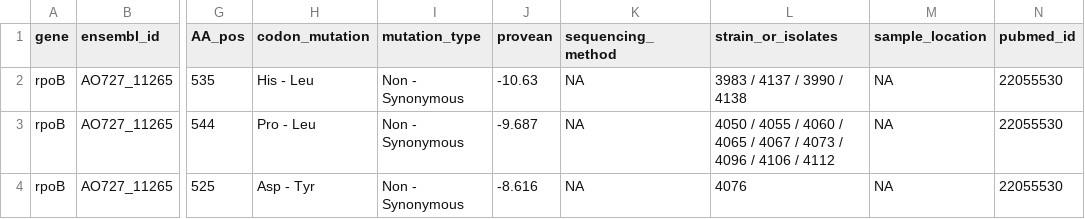
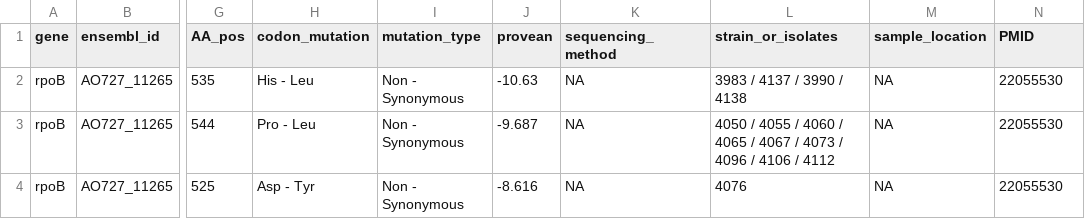
Before and after one commit to lna0104/RIFRMap, a CSV file: data/raw_data/RIF_DRAGdb_mutations_data.csv, drawn as a sheet; only a part is shown, gaps mark what is left out; the diff names each change by its address in the sheet, - before the commit and + after, or states it on an @@ line.

```diff
--- a/data/raw_data/RIF_DRAGdb_mutations_data.csv
+++ b/data/raw_data/RIF_DRAGdb_mutations_data.csv
-N1: pubmed_id
+N1: PMID
```
Also changed, not shown: data/processed_data/Yang_processed.csv, data/raw_data/RIF_DRAGdb_mutations_data_raw.csv, 24 other files.
